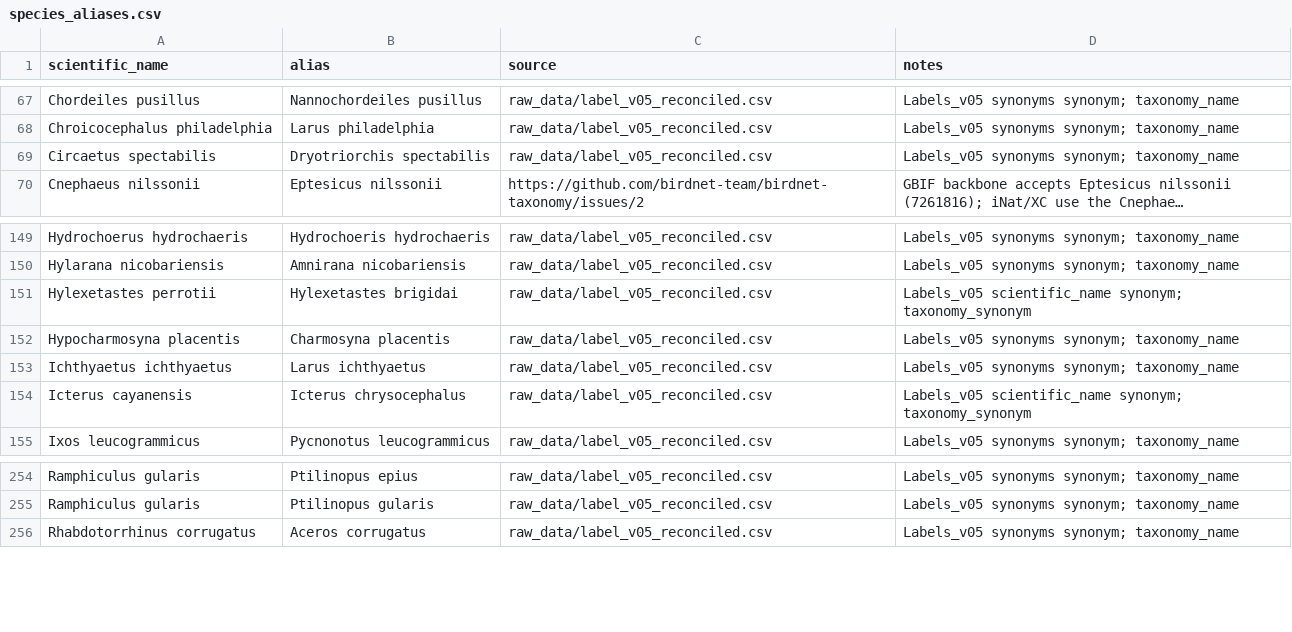
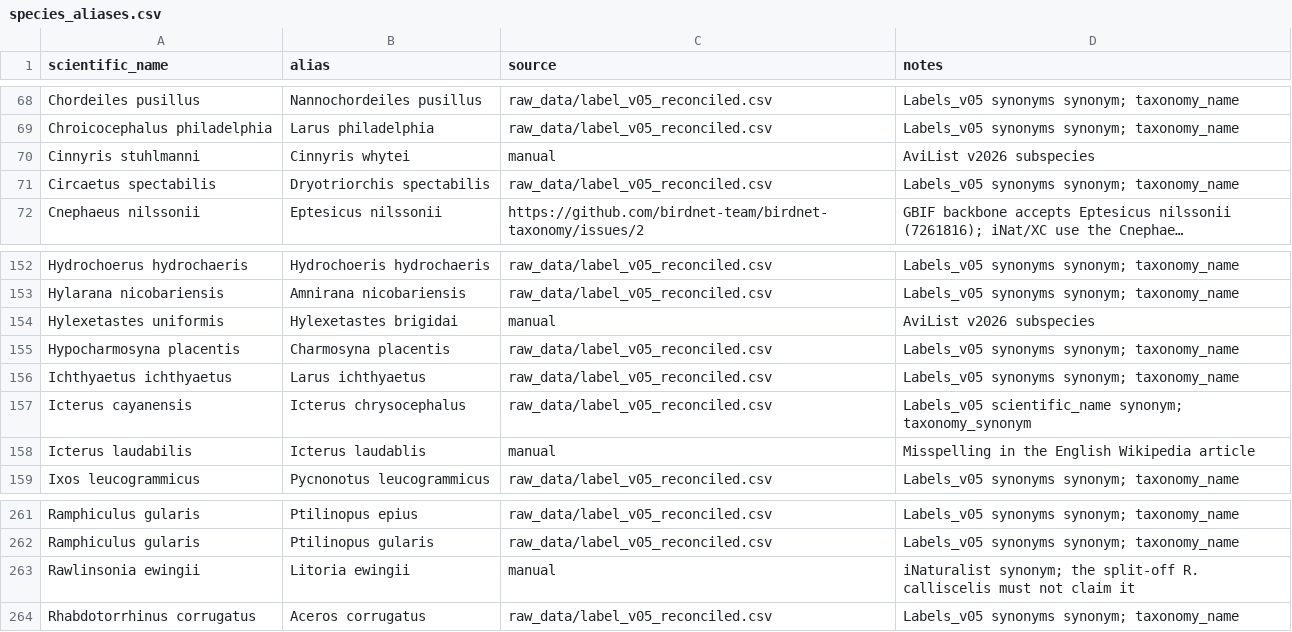
Before and after one commit to birdnet-team/birdnet-taxonomy, a CSV file: overrides/species_aliases.csv, drawn as a sheet; only a part is shown, gaps mark what is left out; long unchanged cells end in …; the diff covers the shown part only.

Commit message:
Map BirdNET v3.0 labels and license the data under CC BY-SA 4.0
Model labels: add a per-model crosswalk in overrides/model_labels/, with
redirect_to, reasons for rejected labels, and an export for the model
developer. All 17,801 labels are mapped. Original BirdNET IDs are unchanged;
1,558 are appended until the planned reassignment.

Taxonomy: add ray-finned fish, sharks and rays, arachnids, and crabs as
priority_only groups, plus 134 sound classes in overrides/sound_classes.csv.
Reviewed species iNaturalist does not list stay in without an iNat taxon.
Reviewed aliases now outrank source aliases. Records with gaps get
low_resource.

Licensing: CSV and JSON are CC BY-SA 4.0 (LICENSE-DATA.md); images keep their
own licenses. The build no longer publishes eBird descriptions.

Docs: reduce the README to an overview and quick start, and move the detail
to docs/.

```diff
--- a/overrides/species_aliases.csv
+++ b/overrides/species_aliases.csv
@@ -68,2 +69,3 @@ Chordeiles pusillus,Nannochordeiles pusillus,raw_data/label_v05_reconciled.csv,L
 Chroicocephalus philadelphia,Larus philadelphia,raw_data/label_v05_reconciled.csv,Labels_v05 synonyms synonym; taxonomy_name
+Cinnyris stuhlmanni,Cinnyris whytei,manual,AviList v2026 subspecies
 Circaetus spectabilis,Dryotriorchis spectabilis,raw_data/label_v05_reconciled.csv,Labels_v05 synonyms synonym; taxonomy_name
@@ -150,3 +153,3 @@ Hydrochoerus hydrochaeris,Hydrochoeris hydrochaeris,raw_data/label_v05_reconcile
 Hylarana nicobariensis,Amnirana nicobariensis,raw_data/label_v05_reconciled.csv,Labels_v05 synonyms synonym; taxonomy_name
-Hylexetastes perrotii,Hylexetastes brigidai,raw_data/label_v05_reconciled.csv,Labels_v05 scientific_name synonym; taxonomy_synonym
+Hylexetastes uniformis,Hylexetastes brigidai,manual,AviList v2026 subspecies
 Hypocharmosyna placentis,Charmosyna placentis,raw_data/label_v05_reconciled.csv,Labels_v05 synonyms synonym; taxonomy_name
@@ -154,2 +157,3 @@ Ichthyaetus ichthyaetus,Larus ichthyaetus,raw_data/label_v05_reconciled.csv,Labe
 Icterus cayanensis,Icterus chrysocephalus,raw_data/label_v05_reconciled.csv,Labels_v05 scientific_name synonym; taxonomy_synonym
+Icterus laudabilis,Icterus laudablis,manual,Misspelling in the English Wikipedia article
 Ixos leucogrammicus,Pycnonotus leucogrammicus,raw_data/label_v05_reconciled.csv,Labels_v05 synonyms synonym; taxonomy_name
@@ -255,2 +262,3 @@ Ramphiculus gularis,Ptilinopus epius,raw_data/label_v05_reconciled.csv,Labels_v0
 Ramphiculus gularis,Ptilinopus gularis,raw_data/label_v05_reconciled.csv,Labels_v05 synonyms synonym; taxonomy_name
+Rawlinsonia ewingii,Litoria ewingii,manual,iNaturalist synonym; the split-off R. calliscelis must not claim it
 Rhabdotorrhinus corrugatus,Aceros corrugatus,raw_data/label_v05_reconciled.csv,Labels_v05 synonyms synonym; taxonomy_name
```
Also changed, not shown: 7 added rows and 2 removed rows elsewhere in this file, 25 other files.
